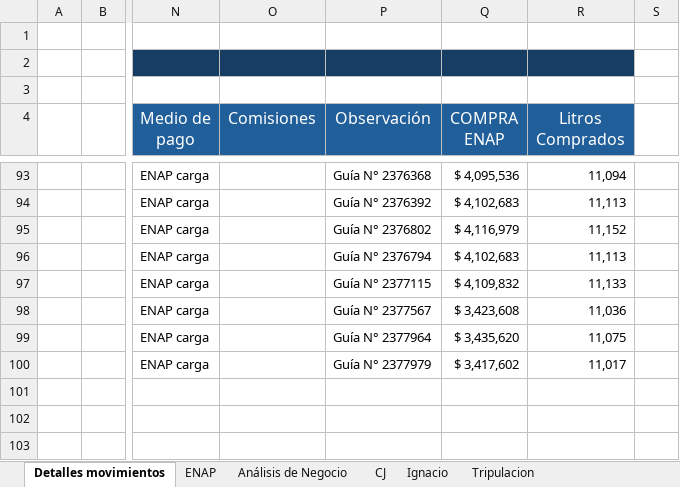
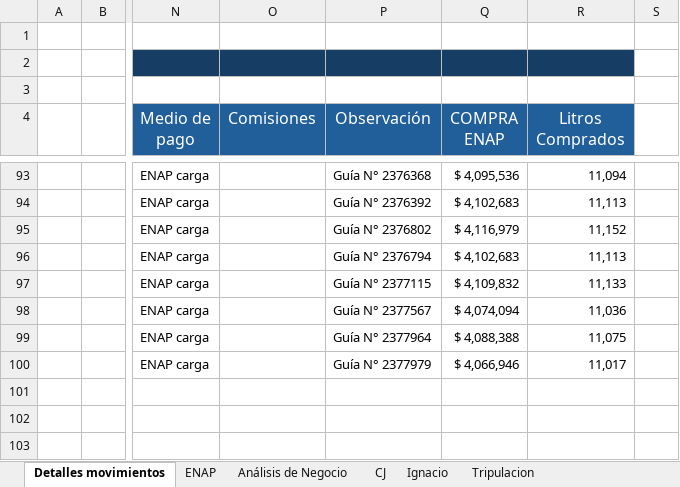
Before and after one commit to hromanmiranda-commits/granel-movimientos, an Excel workbook: Ventas Granel.xlsx, sheet Detalles movimientos, drawn as a sheet; only a part is shown, gaps mark what is left out; values as stored, in another font and other column widths than the file's, no borders; the diff names each change by its address in the sheet, - before the commit and + after, or states it on an @@ line.

Commit message:
Actualización de datos Granel Movimientos 2026-10-21 00:56

```diff
--- a/Ventas Granel.xlsx (sheet Detalles movimientos)
+++ b/Ventas Granel.xlsx (sheet Detalles movimientos)
-Q98 (COMPRA ENAP): $ 3,423,608
+Q98 (COMPRA ENAP): $ 4,074,094
-Q99 (COMPRA ENAP): $ 3,435,620
+Q99 (COMPRA ENAP): $ 4,088,388
-Q100 (COMPRA ENAP): $ 3,417,602
+Q100 (COMPRA ENAP): $ 4,066,946
```
Also changed, not shown: 6 other files.
